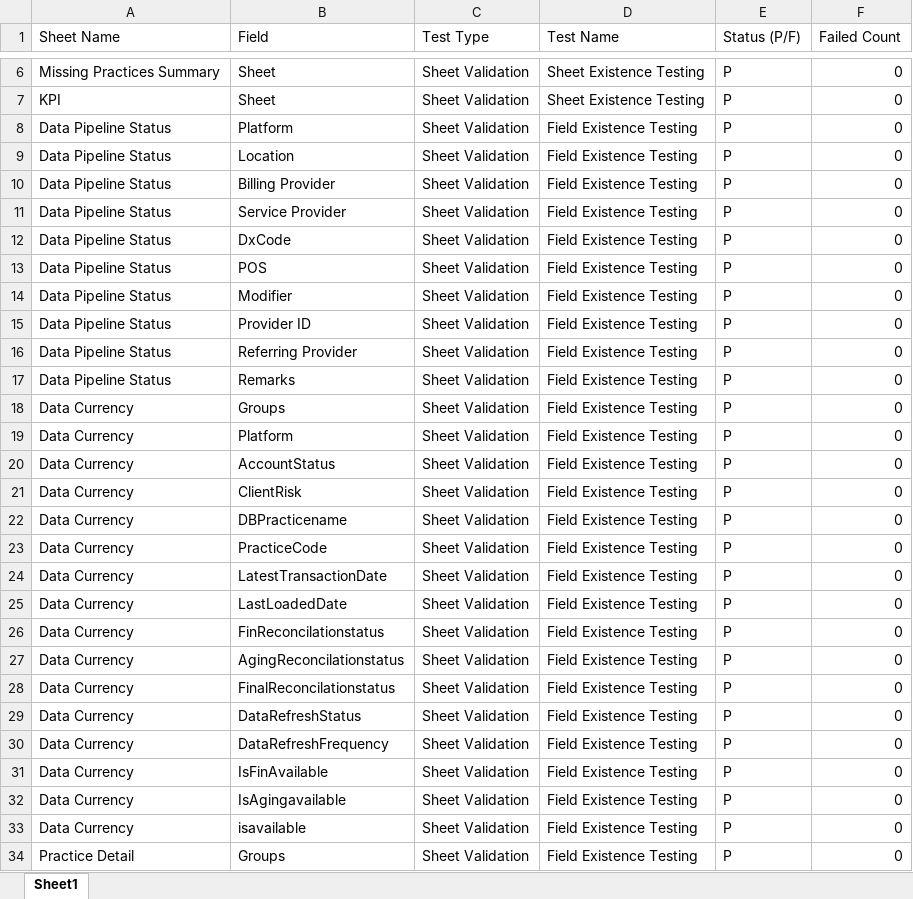
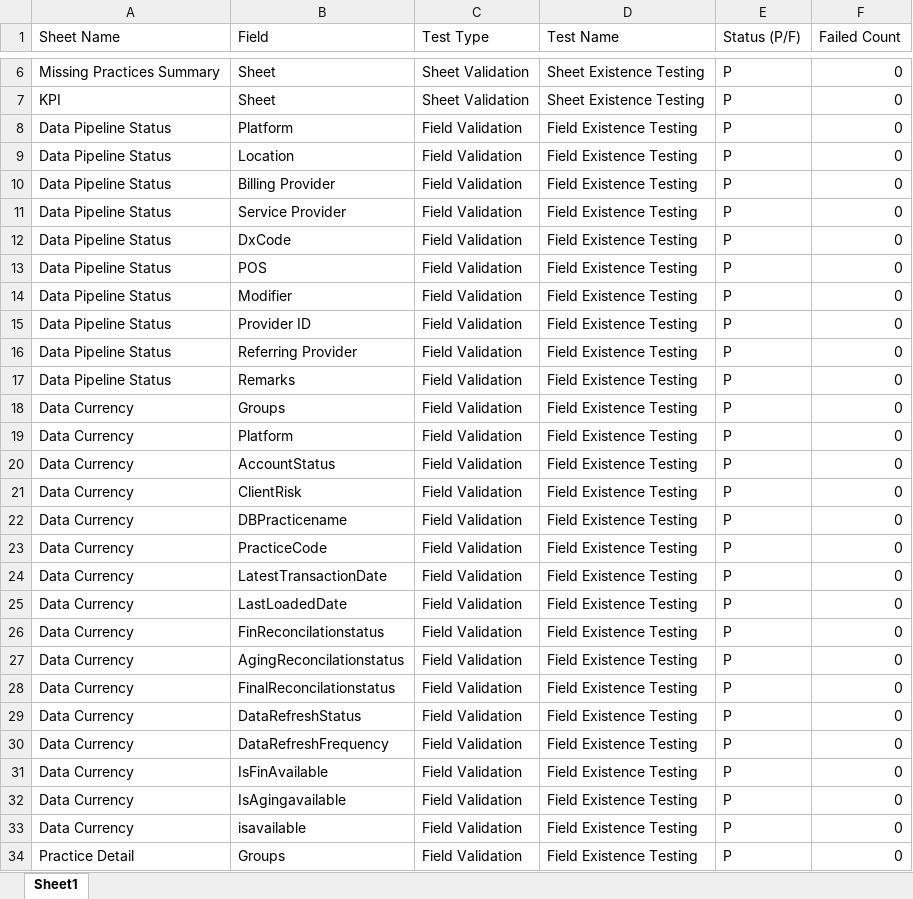
Before and after one commit to dalton471/TestingFrameworkExcel, an Excel workbook: Validation_Report.xlsx, sheet Sheet1, drawn as a sheet; only a part is shown, gaps mark what is left out; values as stored, in another font and other column widths than the file's, no borders; the diff covers the shown part only; the diff names each change by its address in the sheet, - before the commit and + after, or states it on an @@ line.

```diff
--- a/Validation_Report.xlsx (sheet Sheet1)
+++ b/Validation_Report.xlsx (sheet Sheet1)
-C8:C34 (Test Type): Sheet Validation
+C8:C34 (Test Type): Field Validation
```
Also changed, not shown: 87 edited cells elsewhere in this sheet, 2 other files.
